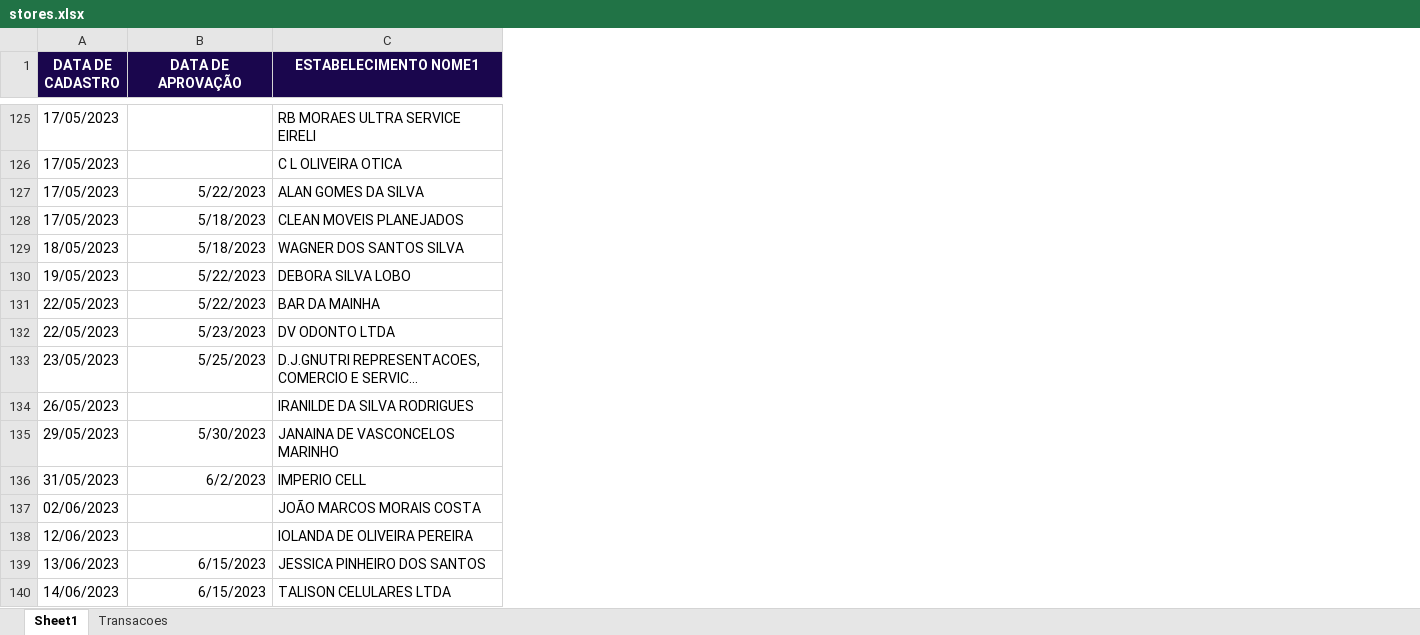
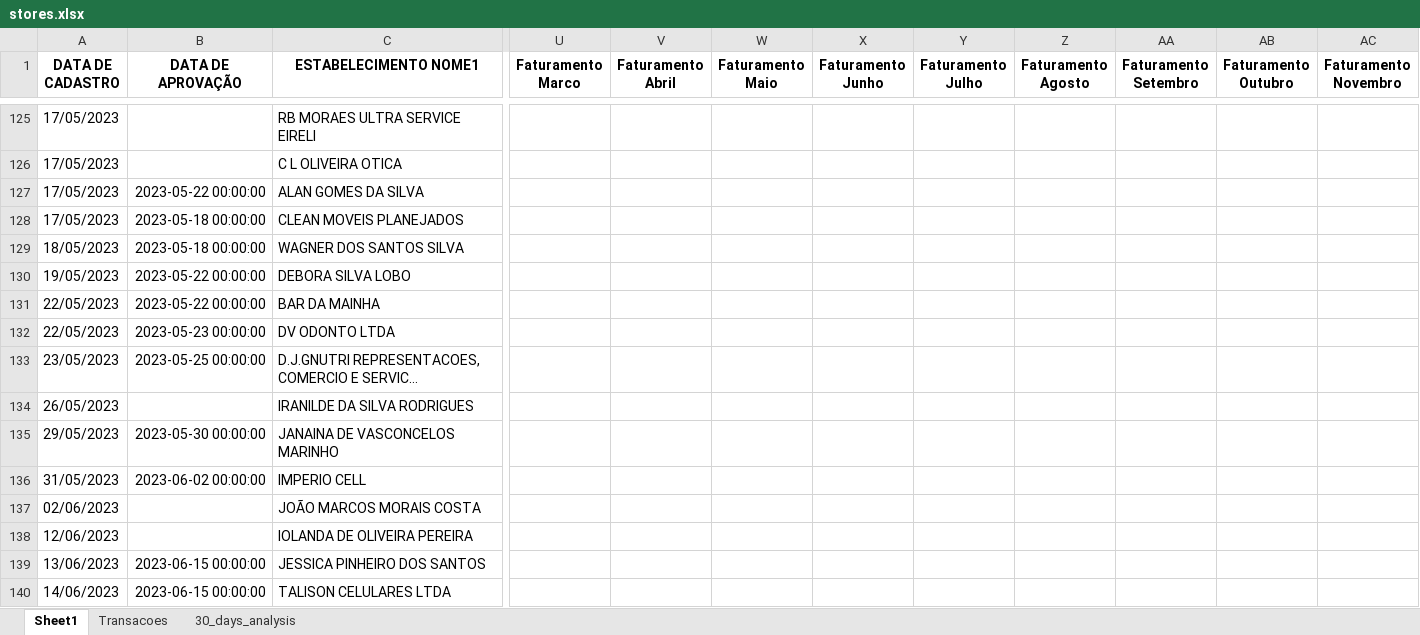
Before and after one commit to Xesadas/analise_dualbank, an Excel workbook: stores.xlsx, sheet Sheet1, drawn as a sheet; only a part is shown, gaps mark what is left out; long unchanged cells end in …; values as stored, in another font and other column widths than the file's, no borders; the diff covers the shown part only; the diff names each change by its address in the sheet, - before the commit and + after, or states it on an @@ line.

```diff
--- a/stores.xlsx (sheet Sheet1)
+++ b/stores.xlsx (sheet Sheet1)
+sheet tab: 30_days_analysis
+column U (Faturamento Marco), empty
+column V (Faturamento Abril), empty
+column W (Faturamento Maio), empty
+column X (Faturamento Junho), empty
+column Y (Faturamento Julho), empty
+column Z (Faturamento Agosto), empty
+column AA (Faturamento Setembro), empty
+column AB (Faturamento Outubro), empty
+column AC (Faturamento Novembro), empty
@@ A1:C1 fill: #1A064D → none, text colour: #FFFFFF → black @@
-B127 (DATA DE APROVAÇÃO): 5/22/2023
+B127 (DATA DE APROVAÇÃO): 2023-05-22 00:00:00
-B128:B129 (DATA DE APROVAÇÃO): 5/18/2023
+B128:B129 (DATA DE APROVAÇÃO): 2023-05-18 00:00:00
-B130:B131 (DATA DE APROVAÇÃO): 5/22/2023
+B130:B131 (DATA DE APROVAÇÃO): 2023-05-22 00:00:00
-B132 (DATA DE APROVAÇÃO): 5/23/2023
+B132 (DATA DE APROVAÇÃO): 2023-05-23 00:00:00
-B133 (DATA DE APROVAÇÃO): 5/25/2023
+B133 (DATA DE APROVAÇÃO): 2023-05-25 00:00:00
-B135 (DATA DE APROVAÇÃO): 5/30/2023
+B135 (DATA DE APROVAÇÃO): 2023-05-30 00:00:00
-B136 (DATA DE APROVAÇÃO): 6/2/2023
+B136 (DATA DE APROVAÇÃO): 2023-06-02 00:00:00
-B139:B140 (DATA DE APROVAÇÃO): 6/15/2023
+B139:B140 (DATA DE APROVAÇÃO): 2023-06-15 00:00:00
```
Also changed, not shown: 2 added columns, 315 edited cells and cell formats elsewhere in this sheet, sheet Transacoes, 6 other files.
